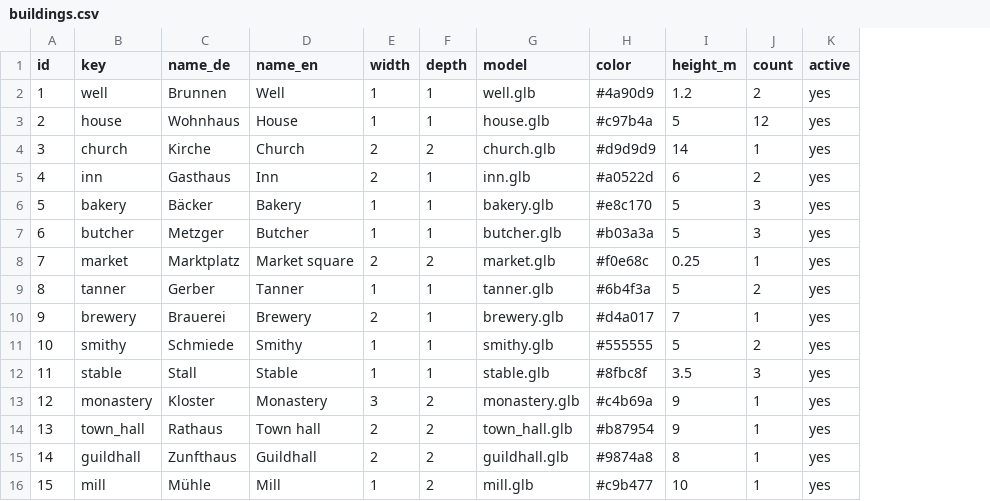
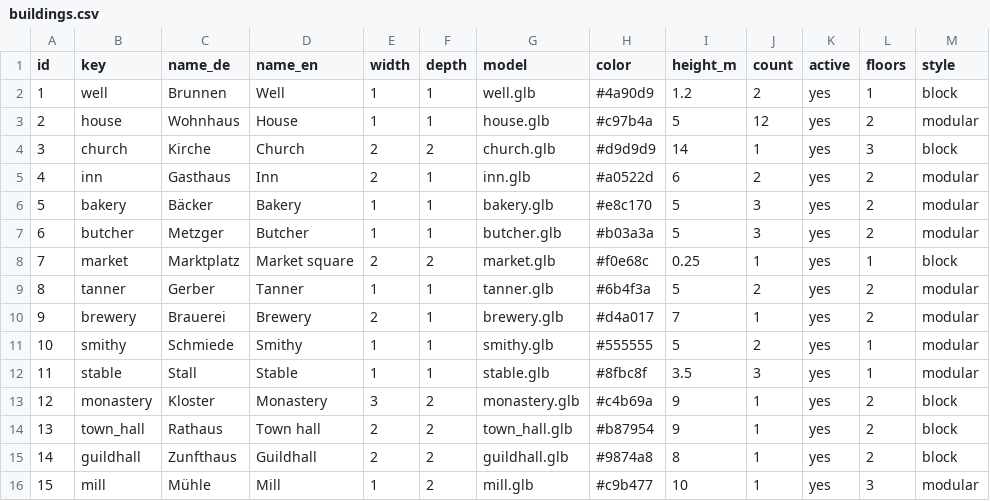
Before and after one commit to HackerJo/city_project, a CSV file: settings/buildings.csv, drawn as a sheet; the diff names each change by its address in the sheet, - before the commit and + after, or states it on an @@ line.

Commit message:
3d Models
Added 3d Models to be used instead of fallback blocks

```diff
--- a/settings/buildings.csv
+++ b/settings/buildings.csv
+column L (floors), rows 2-16: 1 | 2 | 3 | 2 | 2 | 2 | 1 | 2 | 2 | 1 | 1 | 2 | 2 | 2 | 3
+column M (style), rows 2-16: block | modular | block | modular | modular | modular | block | modular | modular | modular | modular | block | block | block | modular
```
Also changed, not shown: 40 other files.
